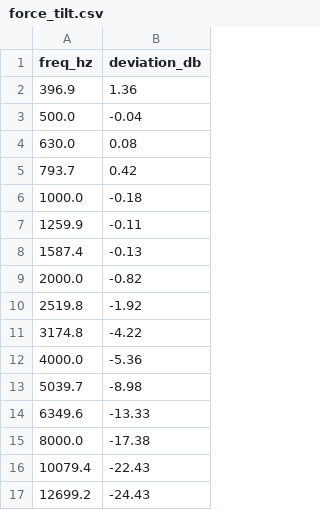
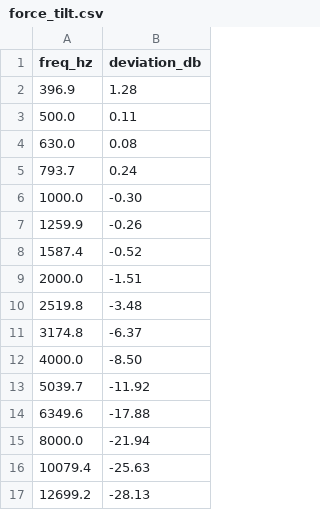
Before and after one commit to 10d6/string-model, a CSV file: data/violin/force_tilt.csv, drawn as a sheet.

```diff
--- a/data/violin/force_tilt.csv
+++ b/data/violin/force_tilt.csv
@@ -1,17 +1,17 @@
 freq_hz,deviation_db
-396.9,1.36
-500.0,-0.04
+396.9,1.28
+500.0,0.11
 630.0,0.08
-793.7,0.42
-1000.0,-0.18
-1259.9,-0.11
-1587.4,-0.13
-2000.0,-0.82
-2519.8,-1.92
-3174.8,-4.22
-4000.0,-5.36
-5039.7,-8.98
-6349.6,-13.33
-8000.0,-17.38
-10079.4,-22.43
-12699.2,-24.43
+793.7,0.24
+1000.0,-0.30
+1259.9,-0.26
+1587.4,-0.52
+2000.0,-1.51
+2519.8,-3.48
+3174.8,-6.37
+4000.0,-8.50
+5039.7,-11.92
+6349.6,-17.88
+8000.0,-21.94
+10079.4,-25.63
+12699.2,-28.13
```
Also changed, not shown: data/violin/radiation_measured.csv, data/violin/radiation_target.csv, 16 other files.
